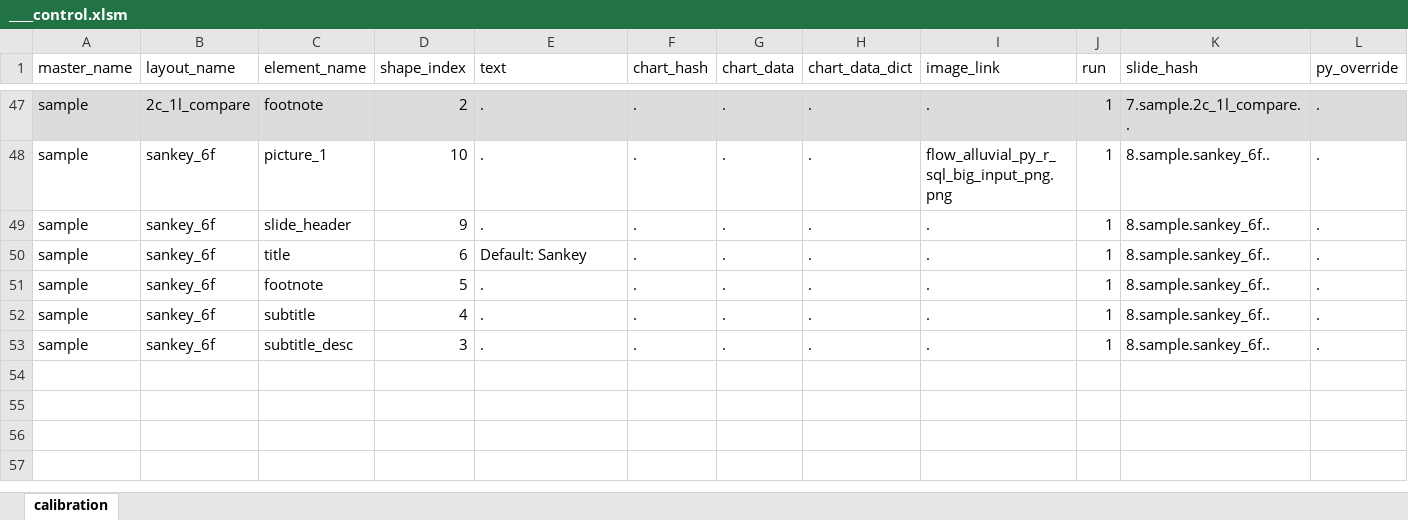
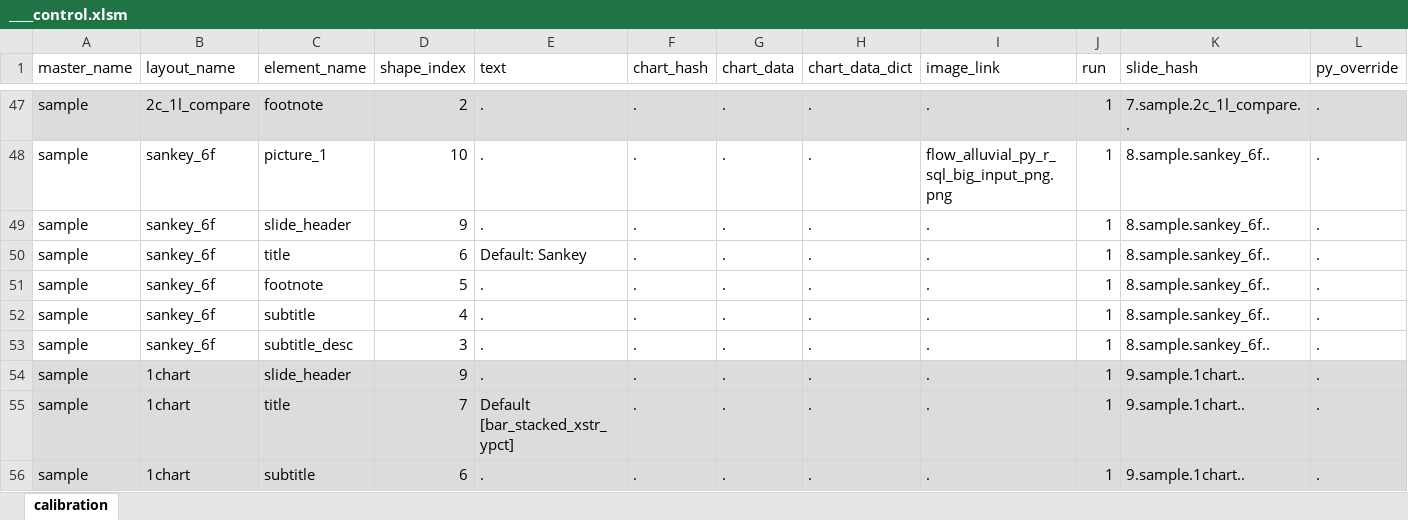
Before and after one commit to ashugaur/analytics_tasks, an Excel workbook: src/analytics_tasks/automate_office/input/____control.xlsm, sheet calibration, drawn as a sheet; only a part is shown, gaps mark what is left out; values as stored, in another font and other column widths than the file's, no borders; table styles not drawn; rows hold the shown columns only; the diff covers the shown part only; the diff names each change by its address in the sheet, - before the commit and + after, or states it on an @@ line.

```diff
--- a/src/analytics_tasks/automate_office/input/____control.xlsm (sheet calibration)
+++ b/src/analytics_tasks/automate_office/input/____control.xlsm (sheet calibration)
+row 54: sample | 1chart | slide_header | 9 | . | . | . | . | . | 1 | 9.sample.1chart.. | .
+row 55: sample | 1chart | title | 7 | Default [bar_stacked_xstr_ypct] | . | . | . | . | 1 | 9.sample.1chart.. | .
+row 56: sample | 1chart | subtitle | 6 | . | . | . | . | . | 1 | 9.sample.1chart.. | .
```
Also changed, not shown: 3 added rows and 39 edited cells elsewhere in this sheet, 42 other files.
